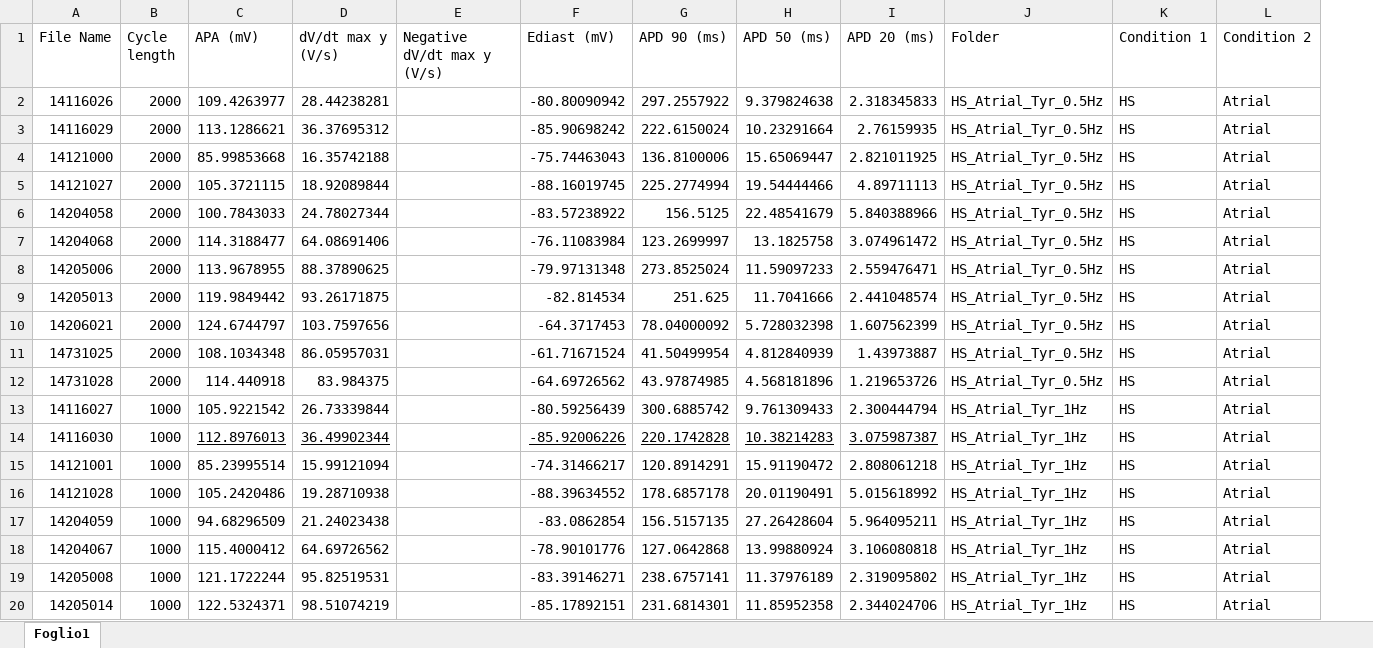
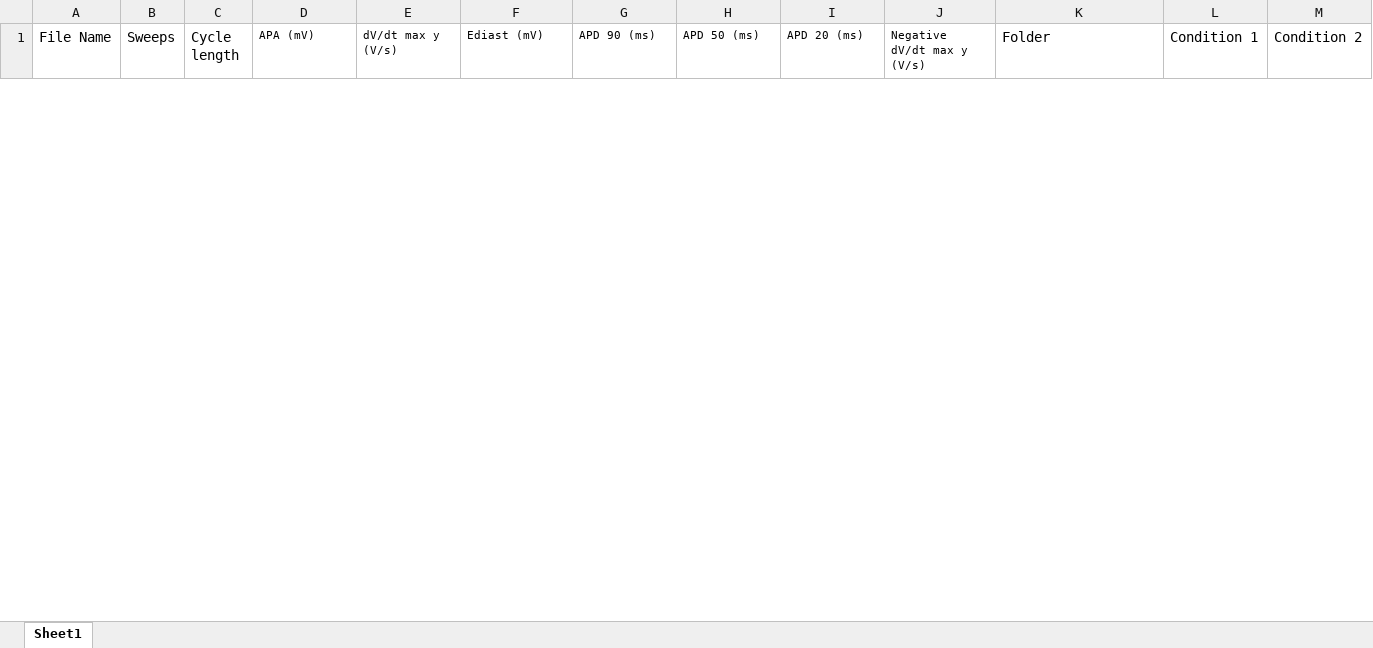
Before and after one commit to l-sala/BAPTA, an Excel workbook: manuscript/code/Figure 7/All Mean Values Manual.xlsx, sheet Sheet1, drawn as a sheet; only a part is shown; values as stored, in another font and other column widths than the file's, no borders; removed rows and columns are numbered as before the commit, all else as after; rows hold the shown columns only; the diff covers the shown part only; the diff names each change by its address in the sheet, - before the commit and + after, or states it on an @@ line.

```diff
--- a/manuscript/code/Figure 7/All Mean Values Manual.xlsx (sheet Sheet1)
+++ b/manuscript/code/Figure 7/All Mean Values Manual.xlsx (sheet Sheet1)
-sheet tab: Foglio1
+sheet tab: Sheet1
+column B (Sweeps), empty
-column E (Negative dV/dt max y (V/s)), empty
+column J (Negative dV/dt max y (V/s)), empty
@@ D1:E1 text size: smaller @@
@@ F1:I1 text size: smaller @@
-row 2: 14116026 | 2000 | 109.4263977 | 28.44238281 |  | -80.80090942 | 297.2557922 | 9.379824638 | 2.318345833 | HS_Atrial_Tyr_0.5Hz | HS | Atrial
-row 3: 14116029 | 2000 | 113.1286621 | 36.37695312 |  | -85.90698242 | 222.6150024 | 10.23291664 | 2.76159935 | HS_Atrial_Tyr_0.5Hz | HS | Atrial
-row 4: 14121000 | 2000 | 85.99853668 | 16.35742188 |  | -75.74463043 | 136.8100006 | 15.65069447 | 2.821011925 | HS_Atrial_Tyr_0.5Hz | HS | Atrial
-row 5: 14121027 | 2000 | 105.3721115 | 18.92089844 |  | -88.16019745 | 225.2774994 | 19.54444466 | 4.89711113 | HS_Atrial_Tyr_0.5Hz | HS | Atrial
-row 6: 14204058 | 2000 | 100.7843033 | 24.78027344 |  | -83.57238922 | 156.5125 | 22.48541679 | 5.840388966 | HS_Atrial_Tyr_0.5Hz | HS | Atrial
-row 7: 14204068 | 2000 | 114.3188477 | 64.08691406 |  | -76.11083984 | 123.2699997 | 13.1825758 | 3.074961472 | HS_Atrial_Tyr_0.5Hz | HS | Atrial
-row 8: 14205006 | 2000 | 113.9678955 | 88.37890625 |  | -79.97131348 | 273.8525024 | 11.59097233 | 2.559476471 | HS_Atrial_Tyr_0.5Hz | HS | Atrial
-row 9: 14205013 | 2000 | 119.9849442 | 93.26171875 |  | -82.814534 | 251.625 | 11.7041666 | 2.441048574 | HS_Atrial_Tyr_0.5Hz | HS | Atrial
-row 10: 14206021 | 2000 | 124.6744797 | 103.7597656 |  | -64.3717453 | 78.04000092 | 5.728032398 | 1.607562399 | HS_Atrial_Tyr_0.5Hz | HS | Atrial
-row 11: 14731025 | 2000 | 108.1034348 | 86.05957031 |  | -61.71671524 | 41.50499954 | 4.812840939 | 1.43973887 | HS_Atrial_Tyr_0.5Hz | HS | Atrial
-row 12: 14731028 | 2000 | 114.440918 | 83.984375 |  | -64.69726562 | 43.97874985 | 4.568181896 | 1.219653726 | HS_Atrial_Tyr_0.5Hz | HS | Atrial
-row 13: 14116027 | 1000 | 105.9221542 | 26.73339844 |  | -80.59256439 | 300.6885742 | 9.761309433 | 2.300444794 | HS_Atrial_Tyr_1Hz | HS | Atrial
-row 14: 14116030 | 1000 | 112.8976013 | 36.49902344 |  | -85.92006226 | 220.1742828 | 10.38214283 | 3.075987387 | HS_Atrial_Tyr_1Hz | HS | Atrial
-row 15: 14121001 | 1000 | 85.23995514 | 15.99121094 |  | -74.31466217 | 120.8914291 | 15.91190472 | 2.808061218 | HS_Atrial_Tyr_1Hz | HS | Atrial
-row 16: 14121028 | 1000 | 105.2420486 | 19.28710938 |  | -88.39634552 | 178.6857178 | 20.01190491 | 5.015618992 | HS_Atrial_Tyr_1Hz | HS | Atrial
-row 17: 14204059 | 1000 | 94.68296509 | 21.24023438 |  | -83.0862854 | 156.5157135 | 27.26428604 | 5.964095211 | HS_Atrial_Tyr_1Hz | HS | Atrial
-row 18: 14204067 | 1000 | 115.4000412 | 64.69726562 |  | -78.90101776 | 127.0642868 | 13.99880924 | 3.106080818 | HS_Atrial_Tyr_1Hz | HS | Atrial
-row 19: 14205008 | 1000 | 121.1722244 | 95.82519531 |  | -83.39146271 | 238.6757141 | 11.37976189 | 2.319095802 | HS_Atrial_Tyr_1Hz | HS | Atrial
-row 20: 14205014 | 1000 | 122.5324371 | 98.51074219 |  | -85.17892151 | 231.6814301 | 11.85952358 | 2.344024706 | HS_Atrial_Tyr_1Hz | HS | Atrial
```
Also changed, not shown: 39 added rows and 2 removed rows elsewhere in this sheet, manuscript/code/Figure 6/All Mean Values Manual.xlsx, 22 other files.
